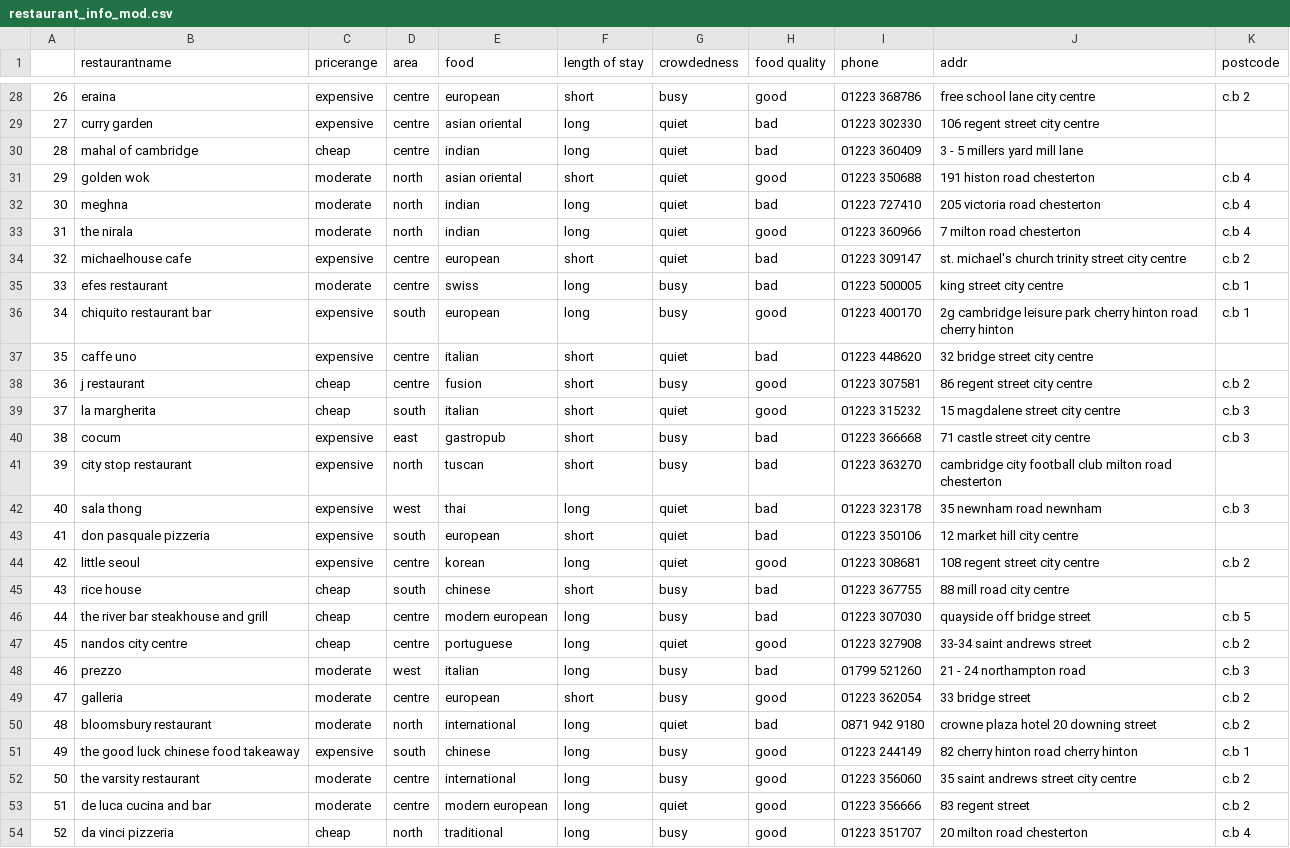
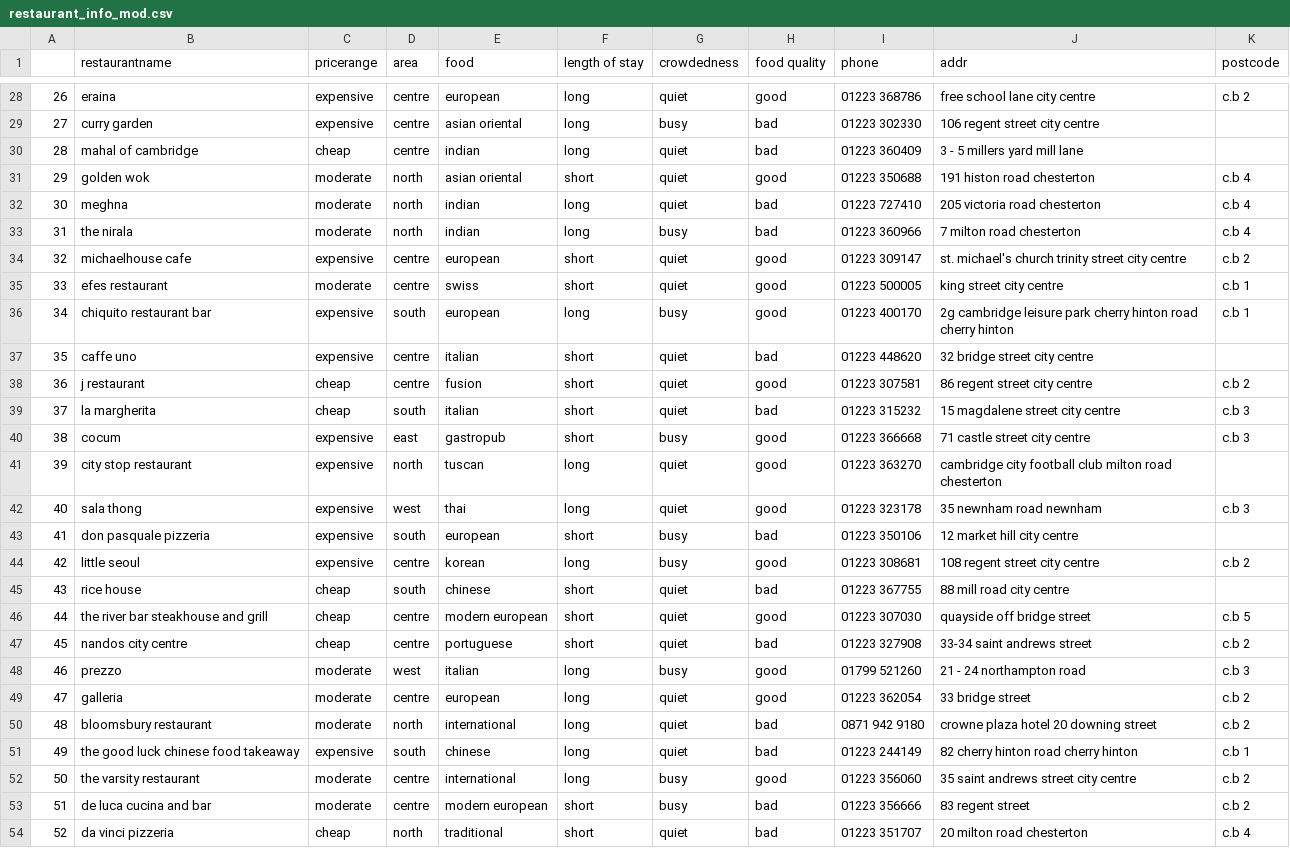
Before and after one commit to TheodoreIoannidis/Restaurant-Recommendation-Dialog-System, a CSV file: data/restaurant_info_mod.csv, drawn as a sheet; only a part is shown, gaps mark what is left out; the diff covers the shown part only.

```diff
--- a/data/restaurant_info_mod.csv
+++ b/data/restaurant_info_mod.csv
@@ -28,3 +28,3 @@
-26,eraina,expensive,centre,european,short,busy,good,01223 368786,free school lane city centre,c.b 2
-27,curry garden,expensive,centre,asian oriental,long,quiet,bad,01223 302330,106 regent street city centre,
+26,eraina,expensive,centre,european,long,quiet,good,01223 368786,free school lane city centre,c.b 2
+27,curry garden,expensive,centre,asian oriental,long,busy,bad,01223 302330,106 regent street city centre,
 28,mahal of cambridge,cheap,centre,indian,long,quiet,bad,01223 360409,3 - 5 millers yard mill lane,
@@ -32,23 +32,23 @@
 30,meghna,moderate,north,indian,long,quiet,bad,01223 727410,205 victoria road chesterton,c.b 4
-31,the nirala,moderate,north,indian,long,quiet,good,01223 360966,7 milton road chesterton,c.b 4
-32,michaelhouse cafe,expensive,centre,european,short,quiet,bad,01223 309147,st. michael's church trinity street city centre,c.b 2
-33,efes restaurant,moderate,centre,swiss,long,busy,bad,01223 500005,king street city centre,c.b 1
+31,the nirala,moderate,north,indian,long,busy,bad,01223 360966,7 milton road chesterton,c.b 4
+32,michaelhouse cafe,expensive,centre,european,short,quiet,good,01223 309147,st. michael's church trinity street city centre,c.b 2
+33,efes restaurant,moderate,centre,swiss,short,quiet,good,01223 500005,king street city centre,c.b 1
 34,chiquito restaurant bar,expensive,south,european,long,busy,good,01223 400170,2g cambridge leisure park cherry hinton road cherry hinton,c.b 1
 35,caffe uno,expensive,centre,italian,short,quiet,bad,01223 448620,32 bridge street city centre,
-36,j restaurant,cheap,centre,fusion,short,busy,good,01223 307581,86 regent street city centre,c.b 2
-37,la margherita,cheap,south,italian,short,quiet,good,01223 315232,15 magdalene street city centre,c.b 3
-38,cocum,expensive,east,gastropub,short,busy,bad,01223 366668,71 castle street city centre,c.b 3
-39,city stop restaurant,expensive,north,tuscan,short,busy,bad,01223 363270,cambridge city football club milton road chesterton,
-40,sala thong,expensive,west,thai,long,quiet,bad,01223 323178,35 newnham road newnham,c.b 3
-41,don pasquale pizzeria,expensive,south,european,short,quiet,bad,01223 350106,12 market hill city centre,
-42,little seoul,expensive,centre,korean,long,quiet,good,01223 308681,108 regent street city centre,c.b 2
-43,rice house,cheap,south,chinese,short,busy,bad,01223 367755,88 mill road city centre,
-44,the river bar steakhouse and grill,cheap,centre,modern european,long,busy,bad,01223 307030,quayside off bridge street,c.b 5
-45,nandos city centre,cheap,centre,portuguese,long,quiet,good,01223 327908,33-34 saint andrews street,c.b 2
-46,prezzo,moderate,west,italian,long,busy,bad,01799 521260,21 - 24 northampton road,c.b 3
-47,galleria,moderate,centre,european,short,busy,good,01223 362054,33 bridge street,c.b 2
+36,j restaurant,cheap,centre,fusion,short,quiet,good,01223 307581,86 regent street city centre,c.b 2
+37,la margherita,cheap,south,italian,short,quiet,bad,01223 315232,15 magdalene street city centre,c.b 3
+38,cocum,expensive,east,gastropub,short,busy,good,01223 366668,71 castle street city centre,c.b 3
+39,city stop restaurant,expensive,north,tuscan,long,quiet,good,01223 363270,cambridge city football club milton road chesterton,
+40,sala thong,expensive,west,thai,long,quiet,good,01223 323178,35 newnham road newnham,c.b 3
+41,don pasquale pizzeria,expensive,south,european,short,busy,bad,01223 350106,12 market hill city centre,
+42,little seoul,expensive,centre,korean,long,busy,good,01223 308681,108 regent street city centre,c.b 2
+43,rice house,cheap,south,chinese,short,quiet,bad,01223 367755,88 mill road city centre,
+44,the river bar steakhouse and grill,cheap,centre,modern european,short,quiet,good,01223 307030,quayside off bridge street,c.b 5
+45,nandos city centre,cheap,centre,portuguese,short,quiet,bad,01223 327908,33-34 saint andrews street,c.b 2
+46,prezzo,moderate,west,italian,long,busy,good,01799 521260,21 - 24 northampton road,c.b 3
+47,galleria,moderate,centre,european,long,quiet,good,01223 362054,33 bridge street,c.b 2
 48,bloomsbury restaurant,moderate,north,international,long,quiet,bad,0871 942 9180,crowne plaza hotel 20 downing street,c.b 2
-49,the good luck chinese food takeaway,expensive,south,chinese,long,busy,good,01223 244149,82 cherry hinton road cherry hinton,c.b 1
+49,the good luck chinese food takeaway,expensive,south,chinese,long,quiet,bad,01223 244149,82 cherry hinton road cherry hinton,c.b 1
 50,the varsity restaurant,moderate,centre,international,long,busy,good,01223 356060,35 saint andrews street city centre,c.b 2
-51,de luca cucina and bar,moderate,centre,modern european,long,quiet,good,01223 356666,83 regent street,c.b 2
-52,da vinci pizzeria,cheap,north,traditional,long,busy,good,01223 351707,20 milton road chesterton,c.b 4
+51,de luca cucina and bar,moderate,centre,modern european,short,busy,bad,01223 356666,83 regent street,c.b 2
+52,da vinci pizzeria,cheap,north,traditional,short,quiet,bad,01223 351707,20 milton road chesterton,c.b 4
```
Also changed, not shown: 115 edited cells elsewhere in this file, 6 other files.
